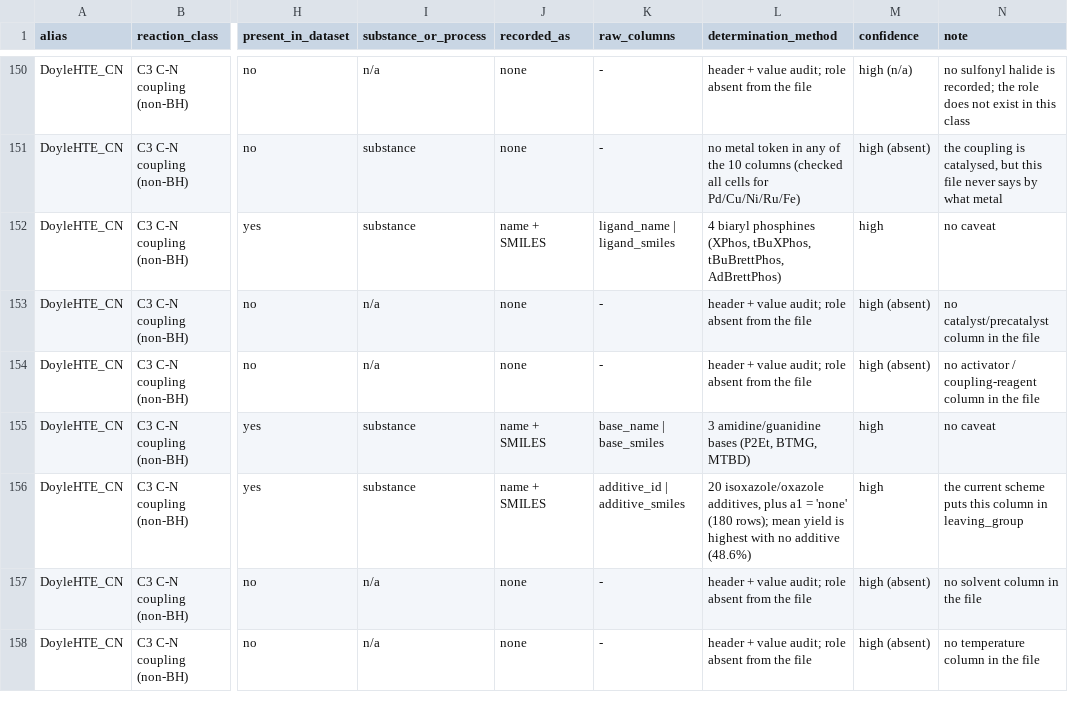
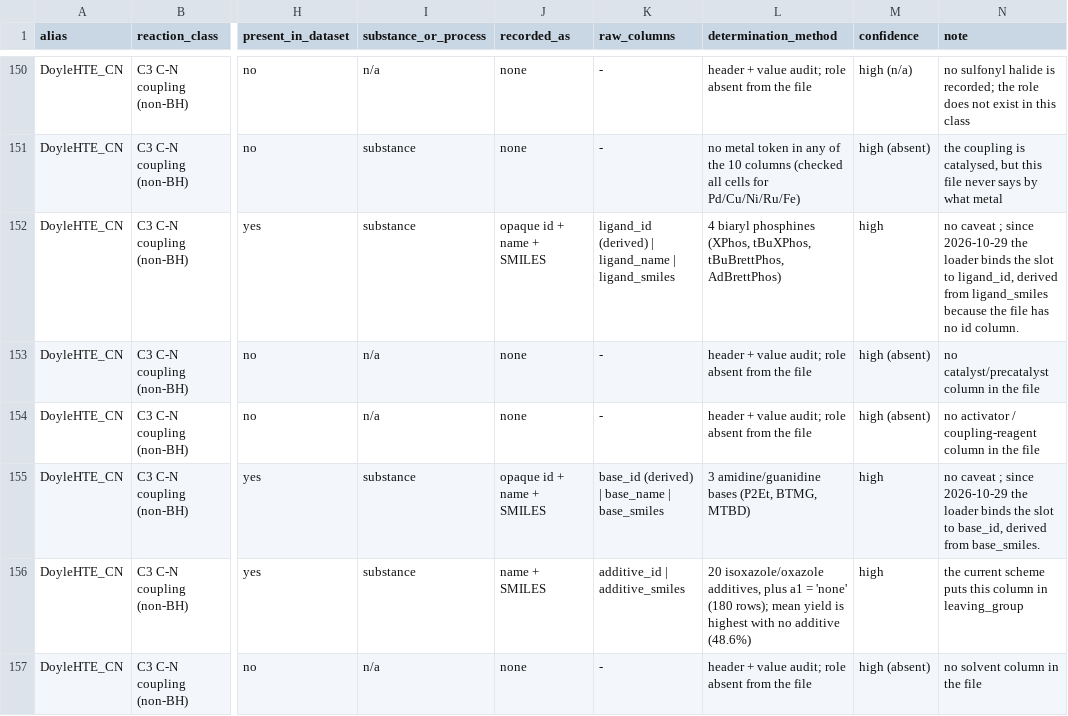
Before and after one commit to 74053J/HTE-Dataset-Attribution-Pipeline, a CSV file: docs/reaction_roles.csv, drawn as a sheet; only a part is shown, gaps mark what is left out; the shorter side is filled out with more unchanged rows; the diff names each change by its address in the sheet, - before the commit and + after, or states it on an @@ line.

Commit message:
docs: drop the historical figure audit and two orphan scripts; fix stale counts, index entry and Doyle id mappings (A1-A5, B1-B4, B5/B6)

```diff
--- a/docs/reaction_roles.csv
+++ b/docs/reaction_roles.csv
-J152 (recorded_as): name + SMILES
+J152 (recorded_as): opaque id + name + SMILES
-K152 (raw_columns): ligand_name | ligand_smiles
+K152 (raw_columns): ligand_id (derived) | ligand_name | ligand_smiles
-N152 (note): no caveat
+N152 (note): no caveat ; since 2026-10-29 the loader binds the slot to ligand_id, derived from ligand_smiles because the file has no id column.
-J155 (recorded_as): name + SMILES
+J155 (recorded_as): opaque id + name + SMILES
-K155 (raw_columns): base_name | base_smiles
+K155 (raw_columns): base_id (derived) | base_name | base_smiles
-N155 (note): no caveat
+N155 (note): no caveat ; since 2026-10-29 the loader binds the slot to base_id, derived from base_smiles.
```
Also changed, not shown: docs/column_semantics.csv, 6 other files.
